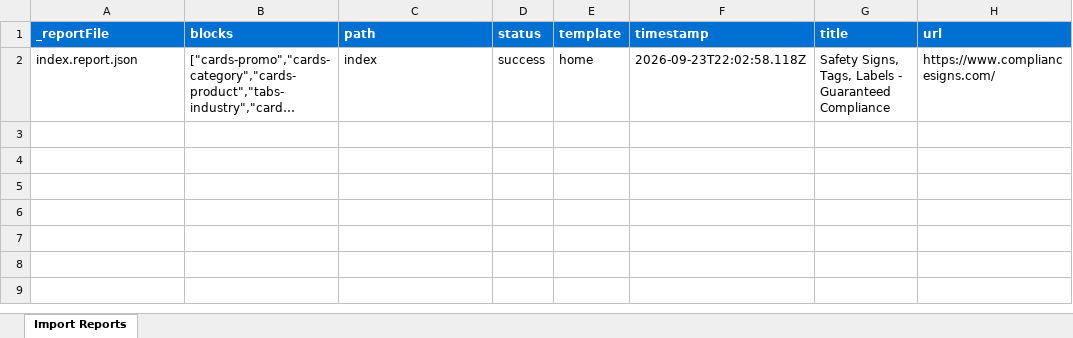
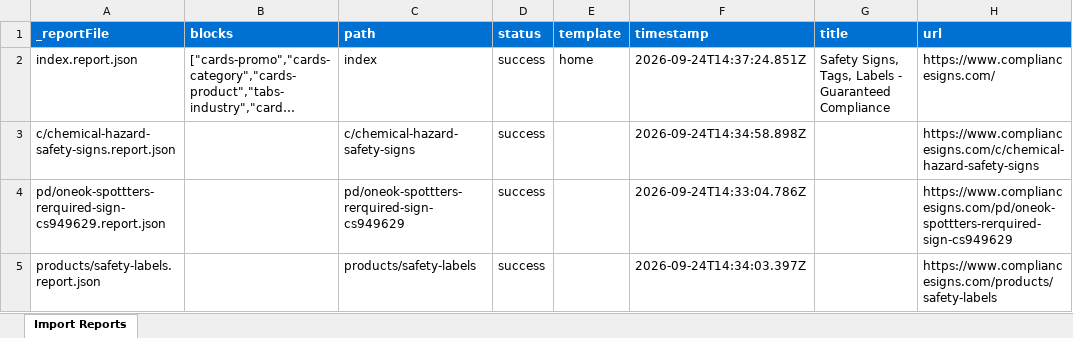
Before and after one commit to Nichols5973/justrite, an Excel workbook: tools/importer/reports/import-home.report.xlsx, sheet Import Reports, drawn as a sheet; long unchanged cells end in …; values as stored, in another font and other column widths than the file's, no borders; the diff names each change by its address in the sheet, - before the commit and + after, or states it on an @@ line.

```diff
--- a/tools/importer/reports/import-home.report.xlsx (sheet Import Reports)
+++ b/tools/importer/reports/import-home.report.xlsx (sheet Import Reports)
-F2 (timestamp): 2026-09-23T22:02:58.118Z
+F2 (timestamp): 2026-09-24T14:37:24.851Z
+row 3: c/chemical-hazard-safety-signs.report.json |  | c/chemical-hazard-safety-signs | success |  | 2026-09-24T14:34:58.898Z |  | https://www.compliancesigns.com/c/chemical-hazard-safety-signs
+row 4: pd/oneok-spottters-rerquired-sign-cs949629.report.json |  | pd/oneok-spottters-rerquired-sign-cs949629 | success |  | 2026-09-24T14:33:04.786Z |  | https://www.compliancesigns.com/pd/oneok-spottters-rerquired-sign-cs949629
+row 5: products/safety-labels.report.json |  | products/safety-labels | success |  | 2026-09-24T14:34:03.397Z |  | https://www.compliancesigns.com/products/safety-labels
```
Also changed, not shown: tools/importer/reports/commerce-import.report.xlsx, 13 other files.
